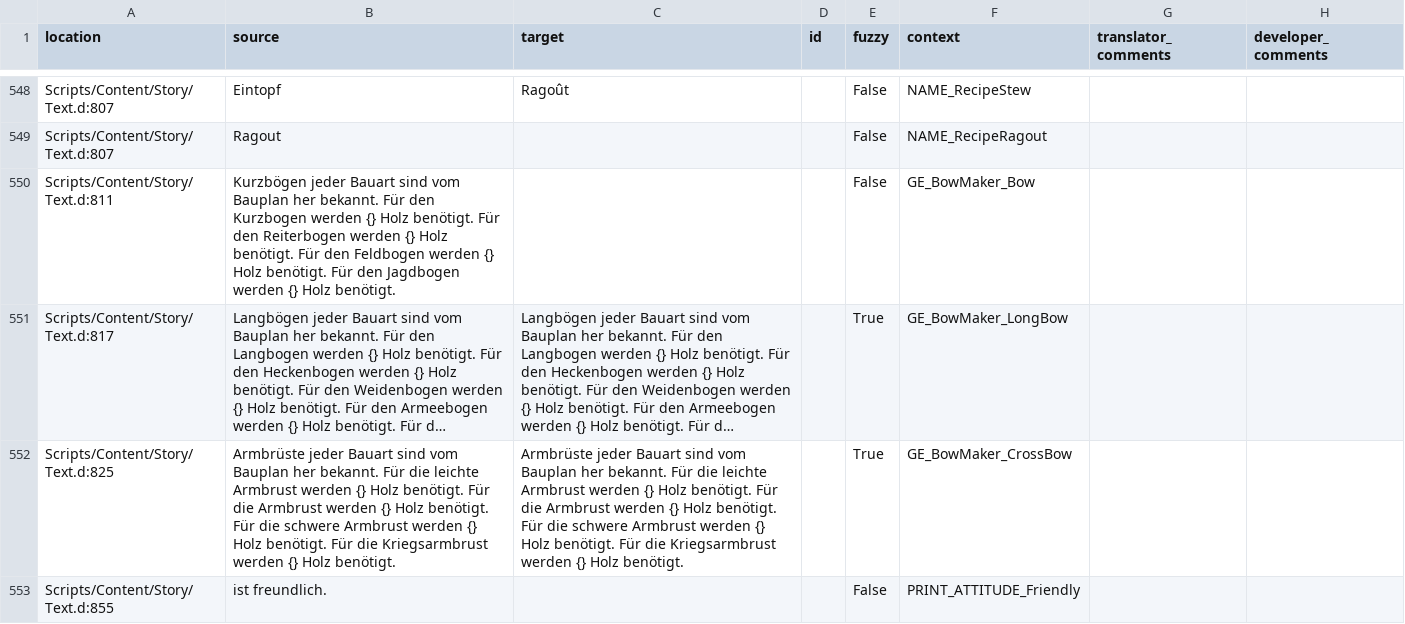
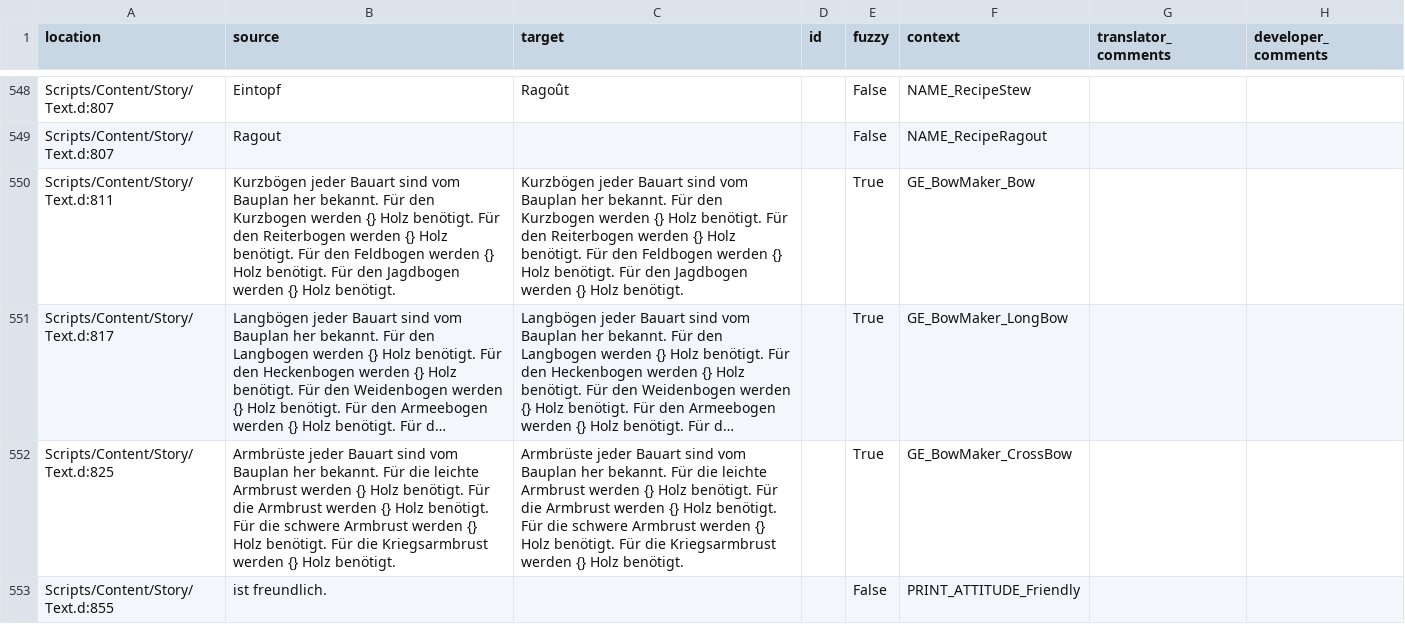
Before and after one commit to auronen/Gothic-Sequel-localization, a CSV file: .translations/fr/Text_constants.csv, drawn as a sheet; only a part is shown, gaps mark what is left out; long unchanged cells end in …; the diff names each change by its address in the sheet, - before the commit and + after, or states it on an @@ line.

Commit message:
Translated using Weblate (French)
Currently translated at 56.5% (442 of 781 strings)

Translation: Gothic Sequel/Text_constants
Translate-URL: http://weblate.cokoliv.eu/projects/gothic-sequel/text_constants/fr/

```diff
--- a/.translations/fr/Text_constants.csv
+++ b/.translations/fr/Text_constants.csv
-C550 (target): (empty)
+C550 (target): Kurzbögen jeder Bauart sind vom Bauplan her bekannt. Für den Kurzbogen werden {} Holz benötigt. Für den Reiterbogen werden {} Holz benötigt. Für den Feldbogen werden {} Holz benötigt. Für den Jagdbogen werden {} Holz benötigt.
-E550 (fuzzy): False
+E550 (fuzzy): True
```
